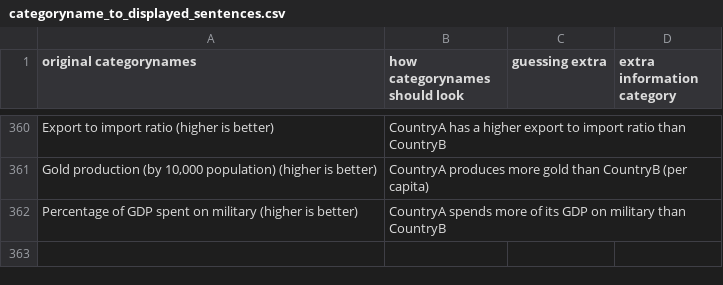
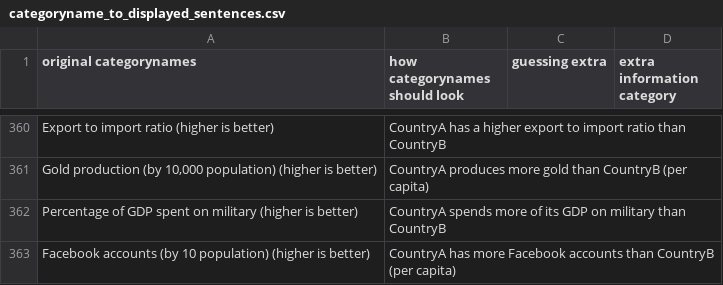
Before and after one commit to geldbogen/The_Geography_Game, a CSV file: data/important/categoryname_to_displayed_sentences.csv, drawn as a sheet; only a part is shown, gaps mark what is left out.

Commit message:
fix: correct typo in .gitignore and update categoryname_to_displayed_sentences.csv with military spending and Facebook accounts data

```diff
--- a/data/important/categoryname_to_displayed_sentences.csv
+++ b/data/important/categoryname_to_displayed_sentences.csv
@@ -362 +362,2 @@ Export to import ratio (higher is better),CountryA has a higher export to import
 "Percentage of GDP spent on military (higher is better)",CountryA spends more of its GDP on military than CountryB,,
+Facebook accounts (by 10 population) (higher is better),CountryA has more Facebook accounts than CountryB (per capita),,
```
Also changed, not shown: 3 other files.
